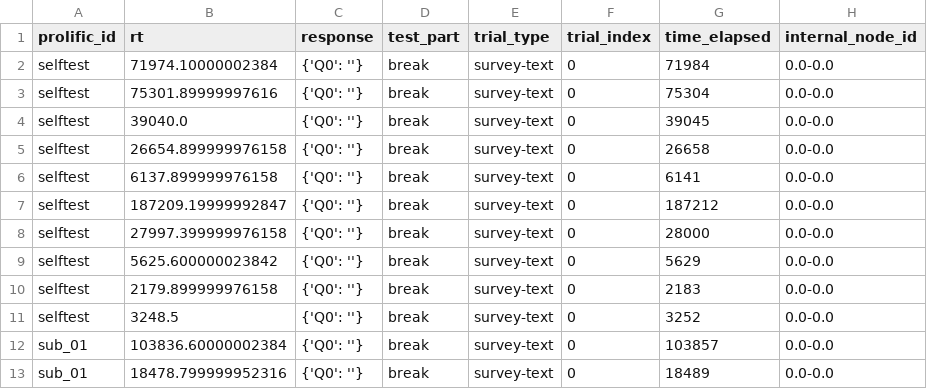
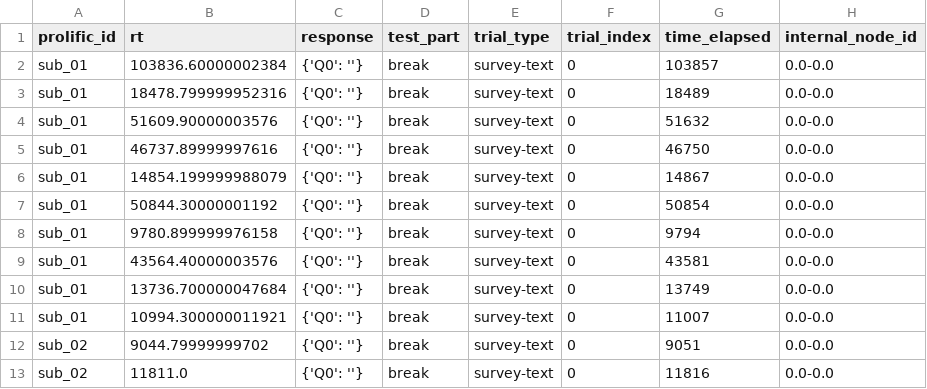
Before and after one commit to LevanBokeria/density_2_analysis, a CSV file: results/pilots/preprocessed_data/breaks_feedback.csv, drawn as a sheet; only a part is shown; the shorter side is filled out with more unchanged rows.

```diff
--- a/results/pilots/preprocessed_data/breaks_feedback.csv
+++ b/results/pilots/preprocessed_data/breaks_feedback.csv
@@ -1,12 +1,2 @@
 prolific_id,rt,response,test_part,trial_type,trial_index,time_elapsed,internal_node_id
-selftest,71974.10000002384,{'Q0': ''},break,survey-text,0,71984,0.0-0.0
-selftest,75301.89999997616,{'Q0': ''},break,survey-text,0,75304,0.0-0.0
-selftest,39040.0,{'Q0': ''},break,survey-text,0,39045,0.0-0.0
-selftest,26654.899999976158,{'Q0': ''},break,survey-text,0,26658,0.0-0.0
-selftest,6137.899999976158,{'Q0': ''},break,survey-text,0,6141,0.0-0.0
-selftest,187209.19999992847,{'Q0': ''},break,survey-text,0,187212,0.0-0.0
-selftest,27997.399999976158,{'Q0': ''},break,survey-text,0,28000,0.0-0.0
-selftest,5625.600000023842,{'Q0': ''},break,survey-text,0,5629,0.0-0.0
-selftest,2179.899999976158,{'Q0': ''},break,survey-text,0,2183,0.0-0.0
-selftest,3248.5,{'Q0': ''},break,survey-text,0,3252,0.0-0.0
 sub_01,103836.60000002384,{'Q0': ''},break,survey-text,0,103857,0.0-0.0
```
Also changed, not shown: results/pilots/preprocessed_data/debriefings.csv, results/pilots/preprocessed_data/instructions.csv, 6 other files.
